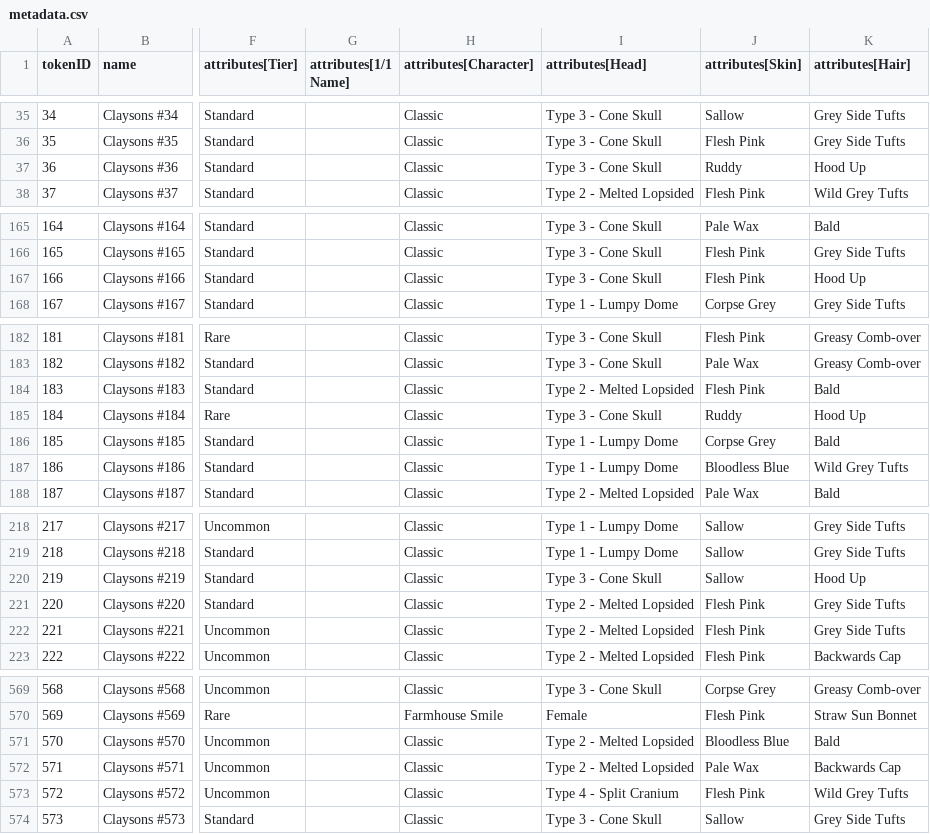
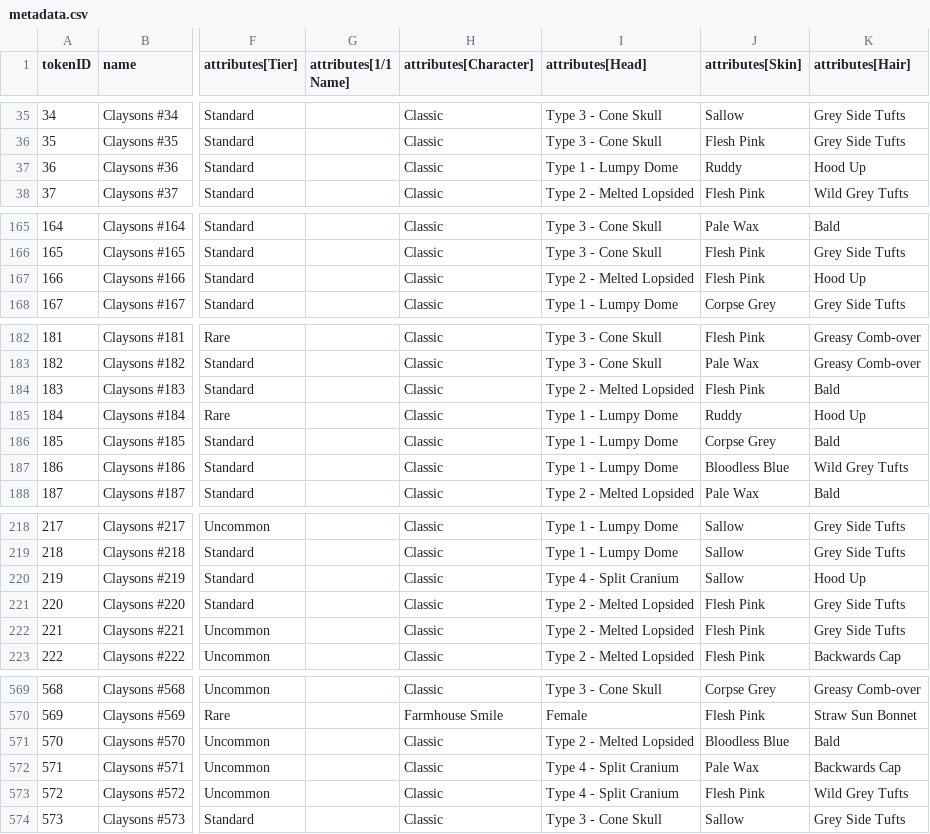
Before and after one commit to georgexmeta/SBN13thNFT, a CSV file: output/opensea/metadata.csv, drawn as a sheet; only a part is shown, gaps mark what is left out; the diff covers the shown part only; the diff names each change by its address in the sheet, - before the commit and + after, or states it on an @@ line.

```diff
--- a/output/opensea/metadata.csv
+++ b/output/opensea/metadata.csv
-I37 (attributes[Head]): Type 3 - Cone Skull
+I37 (attributes[Head]): Type 1 - Lumpy Dome
-I167 (attributes[Head]): Type 3 - Cone Skull
+I167 (attributes[Head]): Type 2 - Melted Lopsided
-I185 (attributes[Head]): Type 3 - Cone Skull
+I185 (attributes[Head]): Type 1 - Lumpy Dome
-I220 (attributes[Head]): Type 3 - Cone Skull
+I220 (attributes[Head]): Type 4 - Split Cranium
-I572 (attributes[Head]): Type 2 - Melted Lopsided
+I572 (attributes[Head]): Type 4 - Split Cranium
```
Also changed, not shown: 1 edited cell elsewhere in this file, 9 other files.
